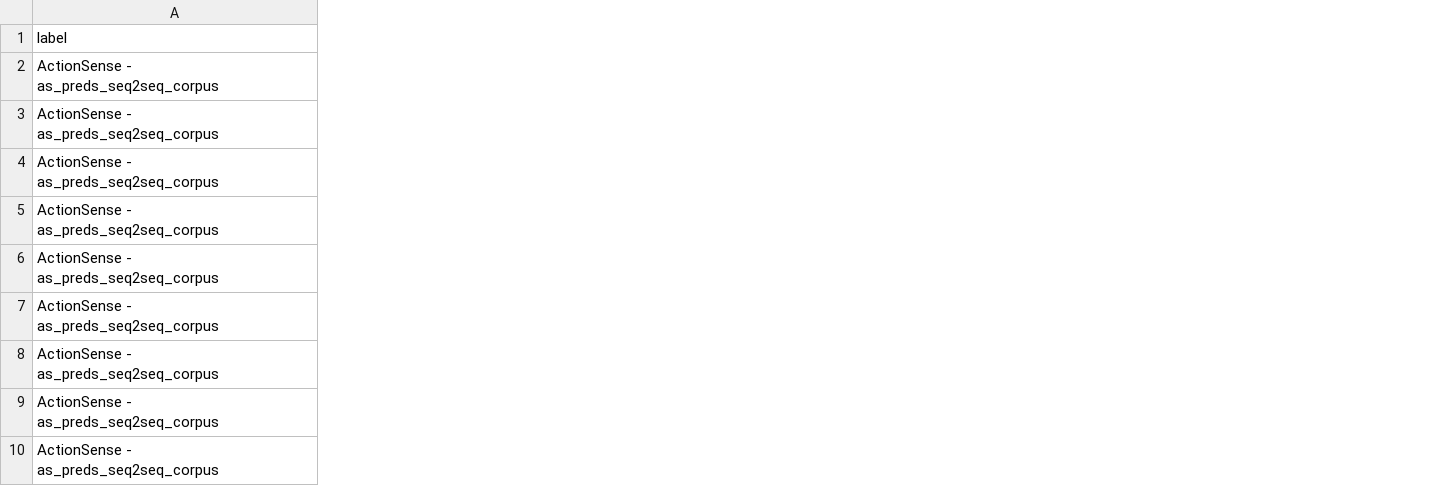
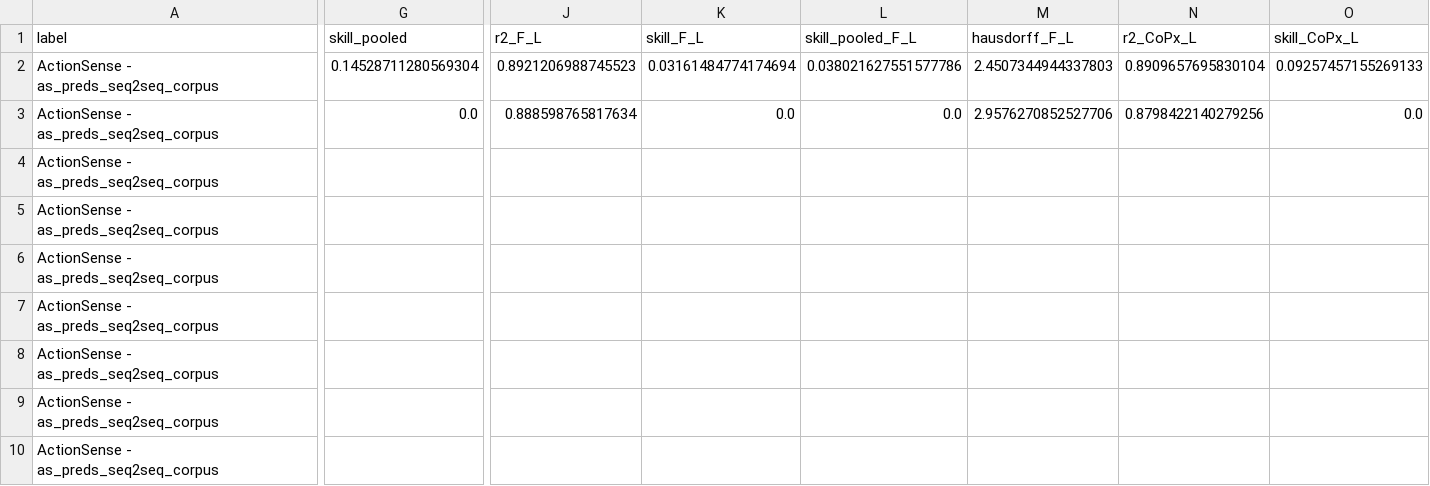
Before and after one commit to Jiayi459/tactile-forecasting, a CSV file: docs/actionsense/results/corpus-aggregate/as_preds_seq2seq_corpus.csv, drawn as a sheet; only a part is shown, gaps mark what is left out; the diff covers the shown part only; the diff names each change by its address in the sheet, - before the commit and + after, or states it on an @@ line.

```diff
--- a/docs/actionsense/results/corpus-aggregate/as_preds_seq2seq_corpus.csv
+++ b/docs/actionsense/results/corpus-aggregate/as_preds_seq2seq_corpus.csv
+column G (skill_pooled), rows 2-3: 0.14528711280569304 | 0.0
+column J (r2_F_L), rows 2-3: 0.8921206988745523 | 0.888598765817634
+column K (skill_F_L), rows 2-3: 0.03161484774174694 | 0.0
+column L (skill_pooled_F_L), rows 2-3: 0.038021627551577786 | 0.0
+column M (hausdorff_F_L), rows 2-3: 2.4507344944337803 | 2.9576270852527706
+column N (r2_CoPx_L), rows 2-3: 0.8909657695830104 | 0.8798422140279256
+column O (skill_CoPx_L), rows 2-3: 0.09257457155269133 | 0.0
```
Also changed, not shown: 18 added columns and 2 edited cells elsewhere in this file, docs/actionsense/results/corpus-aggregate/as_preds_probgru_corpus.csv, docs/actionsense/results/corpus-aggregate/as_preds_probgru_corpus_h1.csv, 5 other files.
